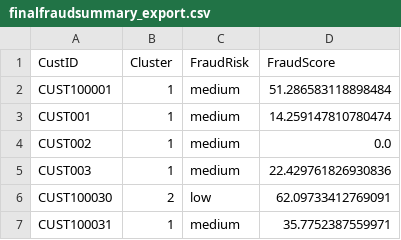
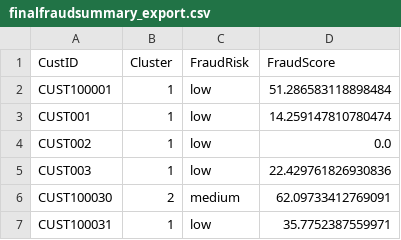
Before and after one commit to JaiMadhav/FinalWalmart, a CSV file: finalfraudsummary_export.csv, drawn as a sheet.

```diff
--- a/finalfraudsummary_export.csv
+++ b/finalfraudsummary_export.csv
@@ -1,7 +1,7 @@
 CustID,Cluster,FraudRisk,FraudScore
-CUST100001,1,medium,51.286583118898484
-CUST001,1,medium,14.259147810780474
-CUST002,1,medium,0.0
-CUST003,1,medium,22.429761826930836
-CUST100030,2,low,62.09733412769091
-CUST100031,1,medium,35.7752387559971
+CUST100001,1,low,51.286583118898484
+CUST001,1,low,14.259147810780474
+CUST002,1,low,0.0
+CUST003,1,low,22.429761826930836
+CUST100030,2,medium,62.09733412769091
+CUST100031,1,low,35.7752387559971
```
